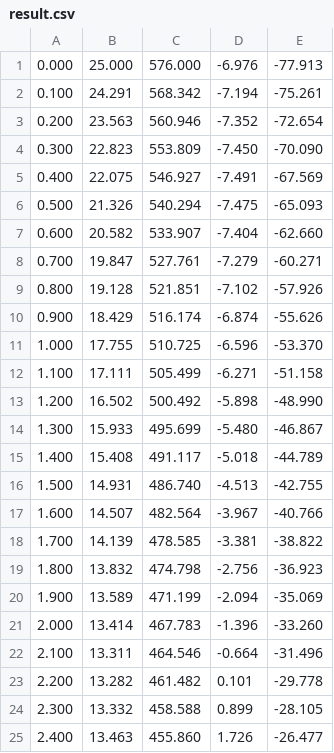
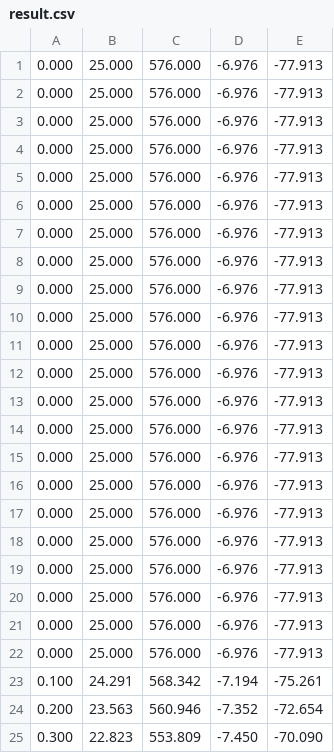
Before and after one commit to imbaguanxin/trajectory_publisher, a CSV file: src/trajectory_publisher/result.csv, drawn as a sheet; only a part is shown; the shorter side is filled out with more unchanged rows.

```diff
--- a/src/trajectory_publisher/result.csv
+++ b/src/trajectory_publisher/result.csv
@@ -1,2 +1,23 @@
 0.000,25.000,576.000,-6.976,-77.913
+0.000,25.000,576.000,-6.976,-77.913
+0.000,25.000,576.000,-6.976,-77.913
+0.000,25.000,576.000,-6.976,-77.913
+0.000,25.000,576.000,-6.976,-77.913
+0.000,25.000,576.000,-6.976,-77.913
+0.000,25.000,576.000,-6.976,-77.913
+0.000,25.000,576.000,-6.976,-77.913
+0.000,25.000,576.000,-6.976,-77.913
+0.000,25.000,576.000,-6.976,-77.913
+0.000,25.000,576.000,-6.976,-77.913
+0.000,25.000,576.000,-6.976,-77.913
+0.000,25.000,576.000,-6.976,-77.913
+0.000,25.000,576.000,-6.976,-77.913
+0.000,25.000,576.000,-6.976,-77.913
+0.000,25.000,576.000,-6.976,-77.913
+0.000,25.000,576.000,-6.976,-77.913
+0.000,25.000,576.000,-6.976,-77.913
+0.000,25.000,576.000,-6.976,-77.913
+0.000,25.000,576.000,-6.976,-77.913
+0.000,25.000,576.000,-6.976,-77.913
+0.000,25.000,576.000,-6.976,-77.913
 0.100,24.291,568.342,-7.194,-75.261
```
Also changed, not shown: 3 other files.
